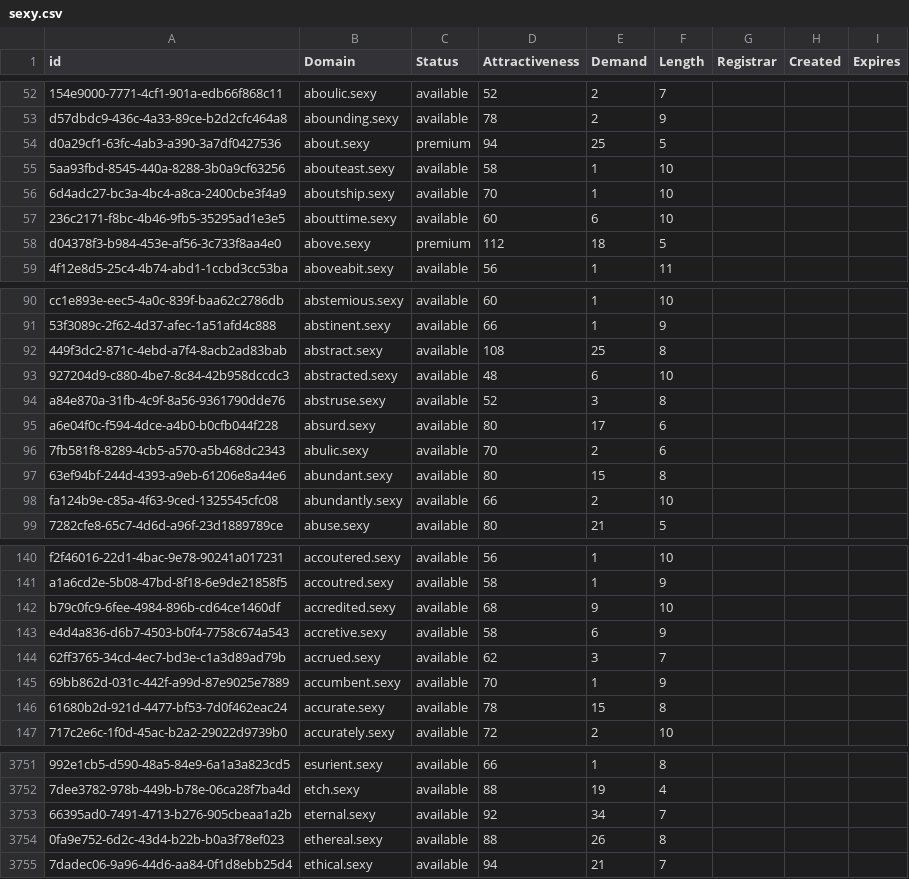
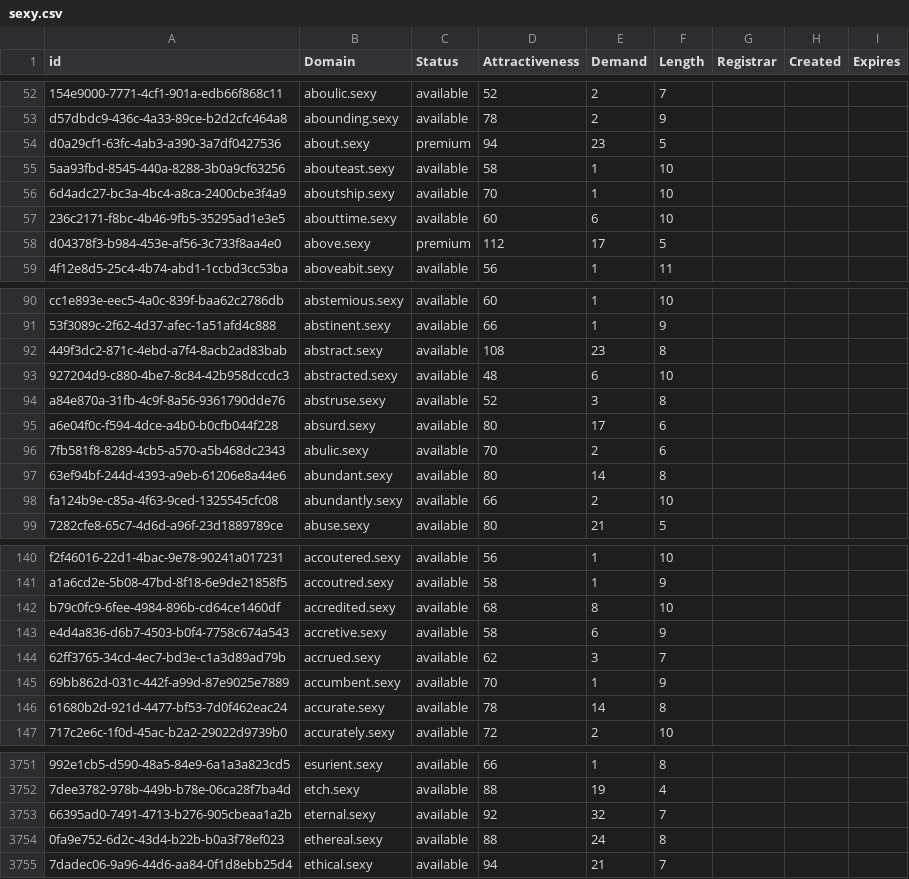
Before and after one commit to UniqueDomains/sexy-oneword-domains, a CSV file: sexy.csv, drawn as a sheet; only a part is shown, gaps mark what is left out; the diff covers the shown part only; the diff names each change by its address in the sheet, - before the commit and + after, or states it on an @@ line.

```diff
--- a/sexy.csv
+++ b/sexy.csv
-E54 (Demand): 25
+E54 (Demand): 23
-E58 (Demand): 18
+E58 (Demand): 17
-E92 (Demand): 25
+E92 (Demand): 23
-E97 (Demand): 15
+E97 (Demand): 14
-E142 (Demand): 9
+E142 (Demand): 8
-E146 (Demand): 15
+E146 (Demand): 14
-E3753 (Demand): 34
+E3753 (Demand): 32
-E3754 (Demand): 26
+E3754 (Demand): 24
```
Also changed, not shown: 2 added rows and 96 edited cells elsewhere in this file, 2 other files.
